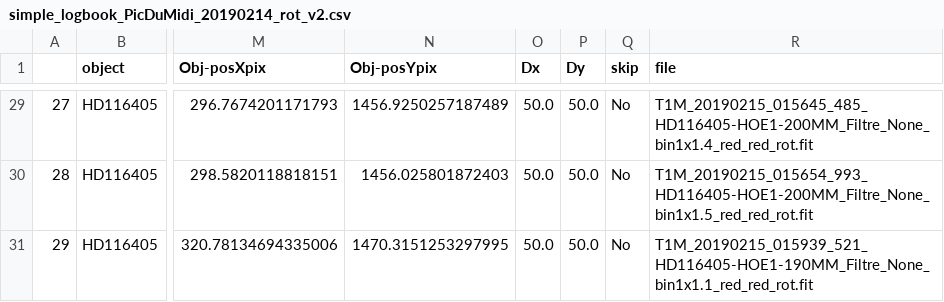
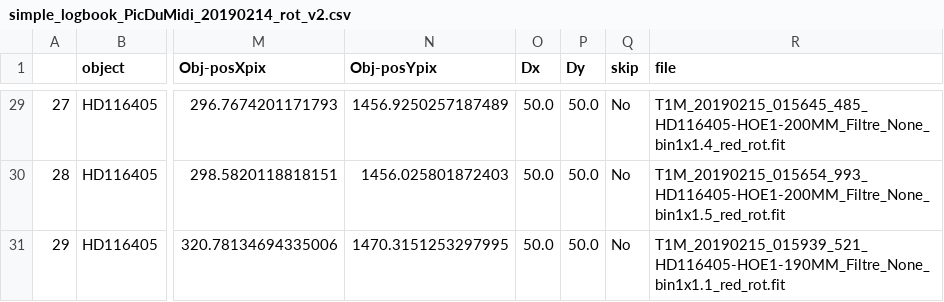
Before and after one commit to LSSTDESC/Spectractor, a CSV file: simple_logbook_PicDuMidi_20190214_rot_v2.csv, drawn as a sheet; only a part is shown, gaps mark what is left out; the diff covers the shown part only; the diff names each change by its address in the sheet, - before the commit and + after, or states it on an @@ line.

```diff
--- a/simple_logbook_PicDuMidi_20190214_rot_v2.csv
+++ b/simple_logbook_PicDuMidi_20190214_rot_v2.csv
-R29 (file): T1M_20190215_015645_485_HD116405-HOE1-200MM_Filtre_None_bin1x1.4_red_red_rot.fit
+R29 (file): T1M_20190215_015645_485_HD116405-HOE1-200MM_Filtre_None_bin1x1.4_red_rot.fit
-R30 (file): T1M_20190215_015654_993_HD116405-HOE1-200MM_Filtre_None_bin1x1.5_red_red_rot.fit
+R30 (file): T1M_20190215_015654_993_HD116405-HOE1-200MM_Filtre_None_bin1x1.5_red_rot.fit
-R31 (file): T1M_20190215_015939_521_HD116405-HOE1-190MM_Filtre_None_bin1x1.1_red_red_rot.fit
+R31 (file): T1M_20190215_015939_521_HD116405-HOE1-190MM_Filtre_None_bin1x1.1_red_rot.fit
```
Also changed, not shown: 27 edited cells elsewhere in this file, simple_logbook_PicDuMidi_20190214_v2.csv, simple_logbook_PicDuMidi_20190215_rot_v2.csv, 15 other files.
